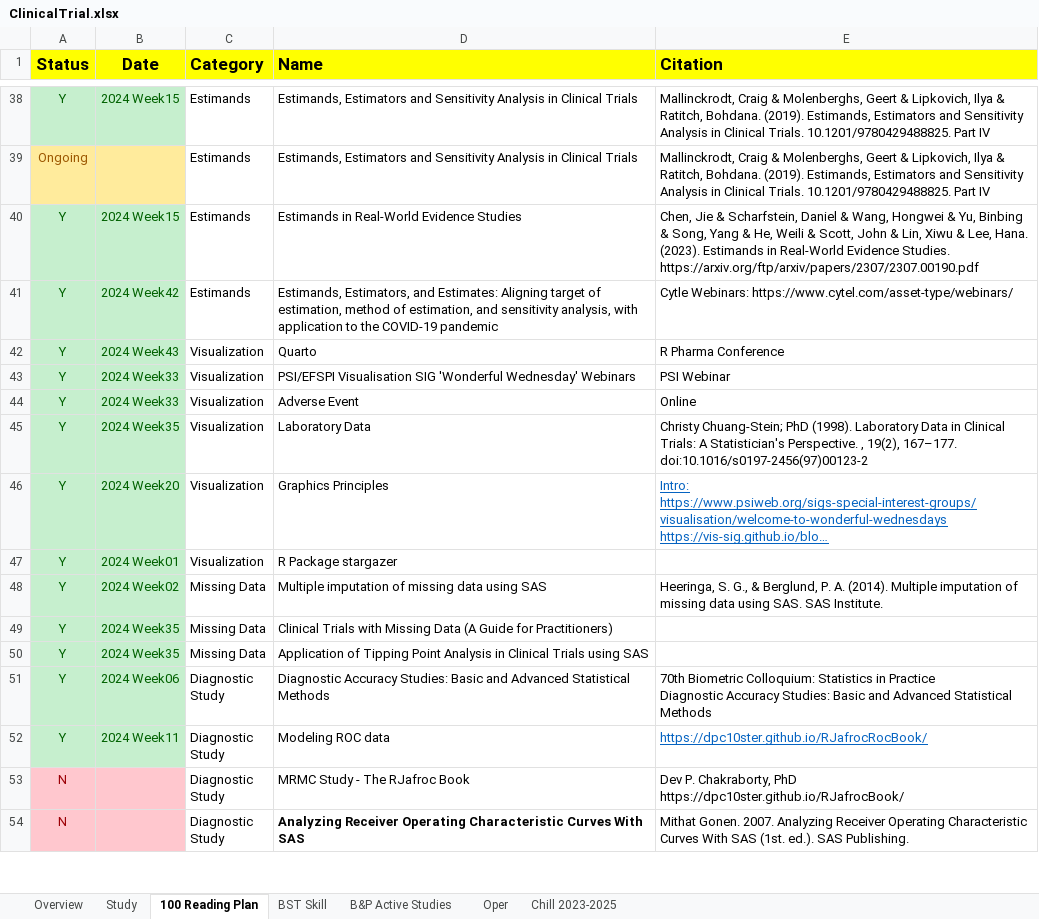
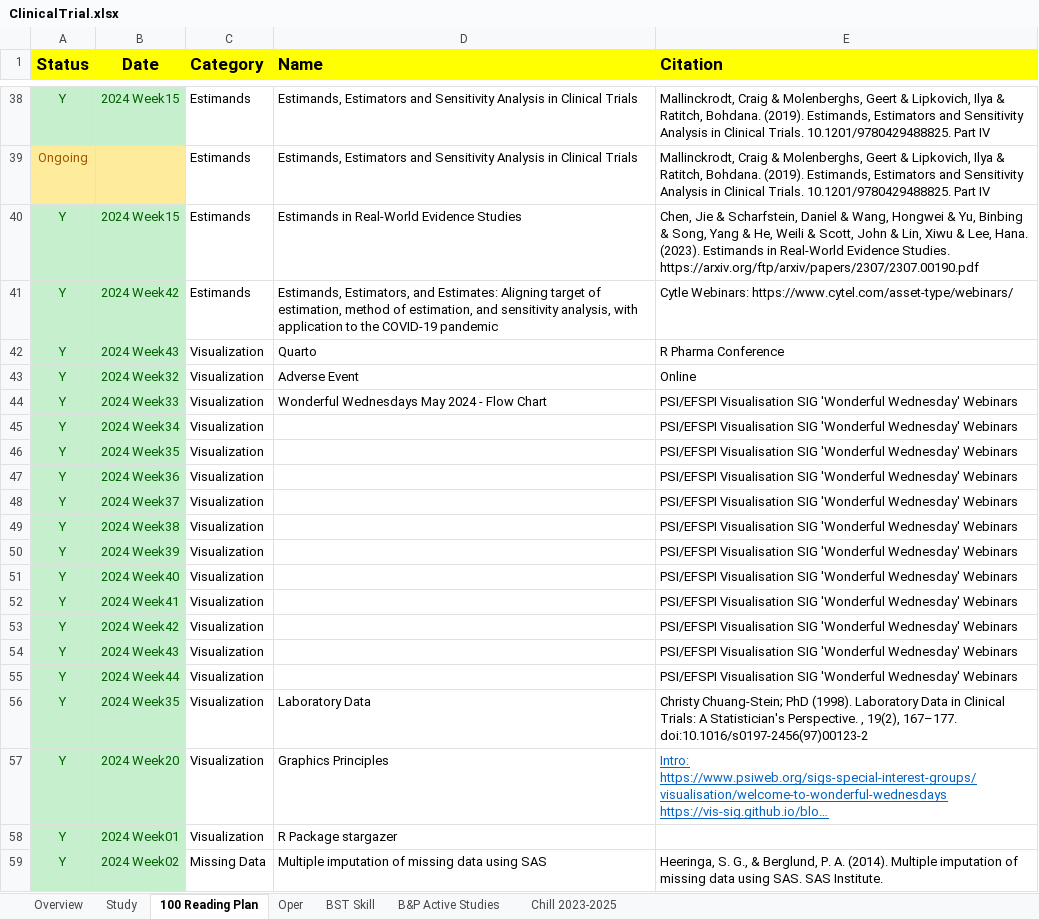
Before and after one commit to Zehuibai/Zehuibai.github.io, an Excel workbook: 01_ClinicalTrials/ClinicalTrial.xlsx, sheet 100 Reading Plan, drawn as a sheet; only a part is shown, gaps mark what is left out; the shorter side is filled out with more unchanged rows; long unchanged cells end in …; values as stored, in another font and other column widths than the file's, no borders; removed rows and columns are numbered as before the commit, all else as after; the diff names each change by its address in the sheet, - before the commit and + after, or states it on an @@ line.

```diff
--- a/01_ClinicalTrials/ClinicalTrial.xlsx (sheet 100 Reading Plan)
+++ b/01_ClinicalTrials/ClinicalTrial.xlsx (sheet 100 Reading Plan)
@@ sheet tab order changed: Overview | Study | 100 Reading Plan | Oper | BST Skill | B&P Active Studies | Chill 2023-2025 @@
-row 43: Y | 2024 Week33 | Visualization | PSI/EFSPI Visualisation SIG 'Wonderful Wednesday' Webinars | PSI Webinar
-B43 (Date): 2024 Week33
+B43 (Date): 2024 Week32
+row 44: Y | 2024 Week33 | Visualization | Wonderful Wednesdays May 2024 - Flow Chart | PSI/EFSPI Visualisation SIG 'Wonderful Wednesday' Webinars
+row 45: Y | 2024 Week34 | Visualization |  | PSI/EFSPI Visualisation SIG 'Wonderful Wednesday' Webinars
+row 46: Y | 2024 Week35 | Visualization |  | PSI/EFSPI Visualisation SIG 'Wonderful Wednesday' Webinars
+row 47: Y | 2024 Week36 | Visualization |  | PSI/EFSPI Visualisation SIG 'Wonderful Wednesday' Webinars
+row 48: Y | 2024 Week37 | Visualization |  | PSI/EFSPI Visualisation SIG 'Wonderful Wednesday' Webinars
+row 49: Y | 2024 Week38 | Visualization |  | PSI/EFSPI Visualisation SIG 'Wonderful Wednesday' Webinars
+row 50: Y | 2024 Week39 | Visualization |  | PSI/EFSPI Visualisation SIG 'Wonderful Wednesday' Webinars
+row 51: Y | 2024 Week40 | Visualization |  | PSI/EFSPI Visualisation SIG 'Wonderful Wednesday' Webinars
+row 52: Y | 2024 Week41 | Visualization |  | PSI/EFSPI Visualisation SIG 'Wonderful Wednesday' Webinars
+row 53: Y | 2024 Week42 | Visualization |  | PSI/EFSPI Visualisation SIG 'Wonderful Wednesday' Webinars
+row 54: Y | 2024 Week43 | Visualization |  | PSI/EFSPI Visualisation SIG 'Wonderful Wednesday' Webinars
+row 55: Y | 2024 Week44 | Visualization |  | PSI/EFSPI Visualisation SIG 'Wonderful Wednesday' Webinars
```
Also changed, not shown: sheet Oper, sheet Overview, formulas that keep their value, hidden cells, charts or pictures, 2 other files.
